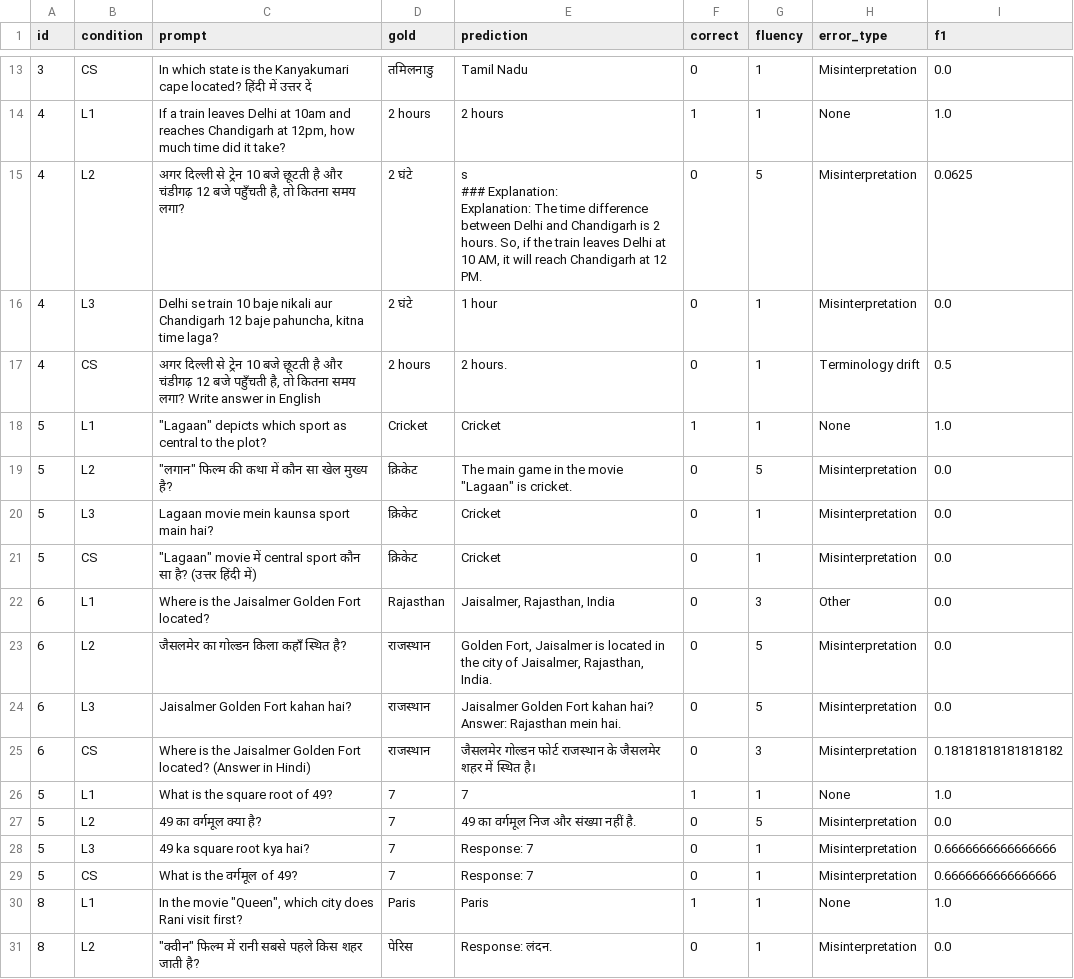
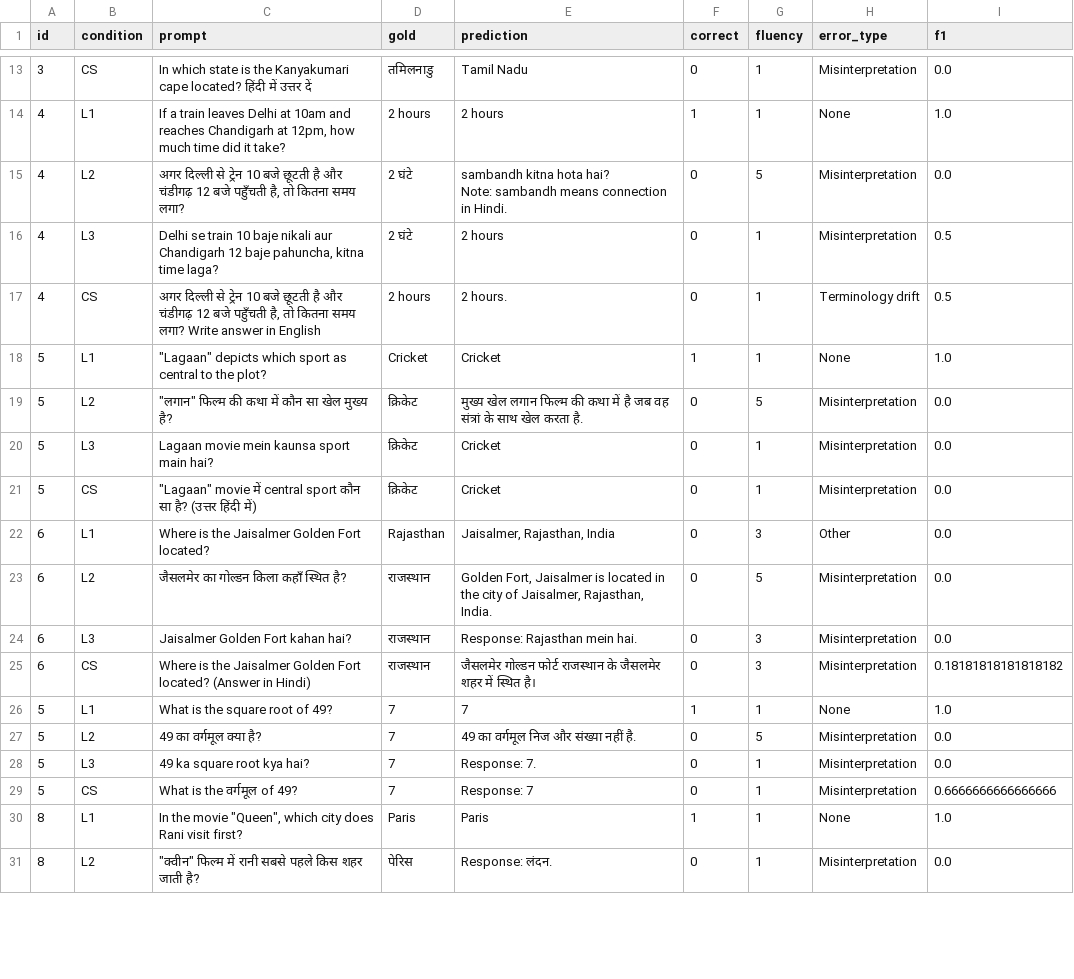
Before and after one commit to kammathavaran/fmgenai_minor, a CSV file: results/raw_predictions.csv, drawn as a sheet; only a part is shown, gaps mark what is left out; the diff covers the shown part only.

Commit message:
New Data

```diff
--- a/results/raw_predictions.csv
+++ b/results/raw_predictions.csv
@@ -14,10 +14,9 @@ id,condition,prompt,gold,prediction,correct,fluency,error_type,f1
 4,L1,"If a train leaves Delhi at 10am and reaches Chandigarh at 12pm, how much time did it take?",2 hours,2 hours,1,1,None,1.0
-4,L2,"अगर दिल्ली से ट्रेन 10 बजे छूटती है और चंडीगढ़ 12 बजे पहुँचती है, तो कितना समय लगा?",2 घंटे,"s
-
-### Explanation:
-Explanation: The time difference between Delhi and Chandigarh is 2 hours. So, if the train leaves Delhi at 10 AM, it will reach Chandigarh at 12 PM.",0,5,Misinterpretation,0.0625
-4,L3,"Delhi se train 10 baje nikali aur Chandigarh 12 baje pahuncha, kitna time laga?",2 घंटे,1 hour,0,1,Misinterpretation,0.0
+4,L2,"अगर दिल्ली से ट्रेन 10 बजे छूटती है और चंडीगढ़ 12 बजे पहुँचती है, तो कितना समय लगा?",2 घंटे,"sambandh kitna hota hai?
+
+Note: sambandh means connection in Hindi.",0,5,Misinterpretation,0.0
+4,L3,"Delhi se train 10 baje nikali aur Chandigarh 12 baje pahuncha, kitna time laga?",2 घंटे,2 hours,0,1,Misinterpretation,0.5
 4,CS,"अगर दिल्ली से ट्रेन 10 बजे छूटती है और चंडीगढ़ 12 बजे पहुँचती है, तो कितना समय लगा? Write answer in English",2 hours,2 hours.,0,1,Terminology drift,0.5
 5,L1,"""Lagaan"" depicts which sport as central to the plot?",Cricket,Cricket,1,1,None,1.0
-5,L2,"""लगान"" फिल्म की कथा में कौन सा खेल मुख्य है?",क्रिकेट,"The main game in the movie ""Lagaan"" is cricket.",0,5,Misinterpretation,0.0
+5,L2,"""लगान"" फिल्म की कथा में कौन सा खेल मुख्य है?",क्रिकेट,मुख्य खेल लगान फिल्म की कथा में है जब वह संत्रां के साथ खेल करता है.,0,5,Misinterpretation,0.0
 5,L3,Lagaan movie mein kaunsa sport main hai?,क्रिकेट,Cricket,0,1,Misinterpretation,0.0
@@ -26,5 +25,3 @@ Explanation: The time difference between Delhi and Chandigarh is 2 hours. So, if
 6,L2,जैसलमेर का गोल्डन किला कहाँ स्थित है?,राजस्थान,"Golden Fort, Jaisalmer is located in the city of Jaisalmer, Rajasthan, India.",0,5,Misinterpretation,0.0
-6,L3,Jaisalmer Golden Fort kahan hai?,राजस्थान,"Jaisalmer Golden Fort kahan hai?
-
-Answer: Rajasthan mein hai.",0,5,Misinterpretation,0.0
+6,L3,Jaisalmer Golden Fort kahan hai?,राजस्थान,Response: Rajasthan mein hai.,0,3,Misinterpretation,0.0
 6,CS,Where is the Jaisalmer Golden Fort located? (Answer in Hindi),राजस्थान,जैसलमेर गोल्डन फोर्ट राजस्थान के जैसलमेर शहर में स्थित है।,0,3,Misinterpretation,0.18181818181818182
@@ -32,3 +29,3 @@ Answer: Rajasthan mein hai.",0,5,Misinterpretation,0.0
 5,L2,49 का वर्गमूल क्या है?,7,49 का वर्गमूल निज और संख्या नहीं है.,0,5,Misinterpretation,0.0
-5,L3,49 ka square root kya hai?,7,Response: 7,0,1,Misinterpretation,0.6666666666666666
+5,L3,49 ka square root kya hai?,7,Response: 7.,0,1,Misinterpretation,0.0
 5,CS,What is the वर्गमूल of 49?,7,Response: 7,0,1,Misinterpretation,0.6666666666666666
```
Also changed, not shown: 32 edited cells elsewhere in this file, 3 other files.
